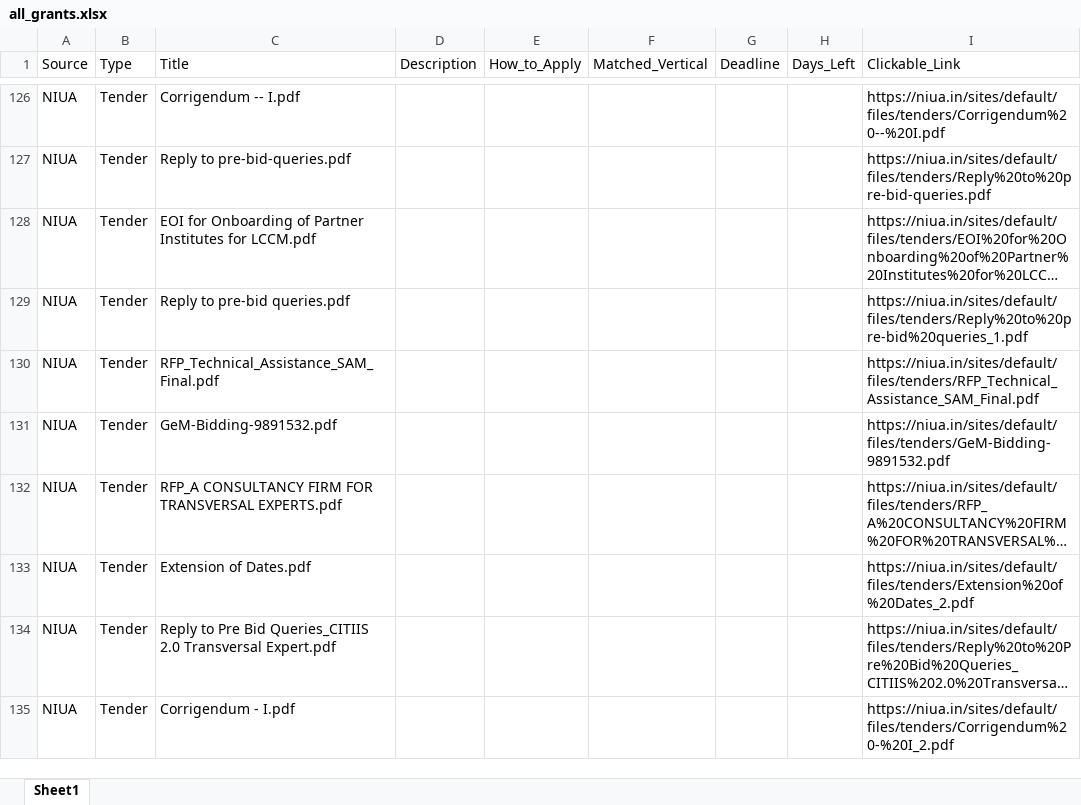
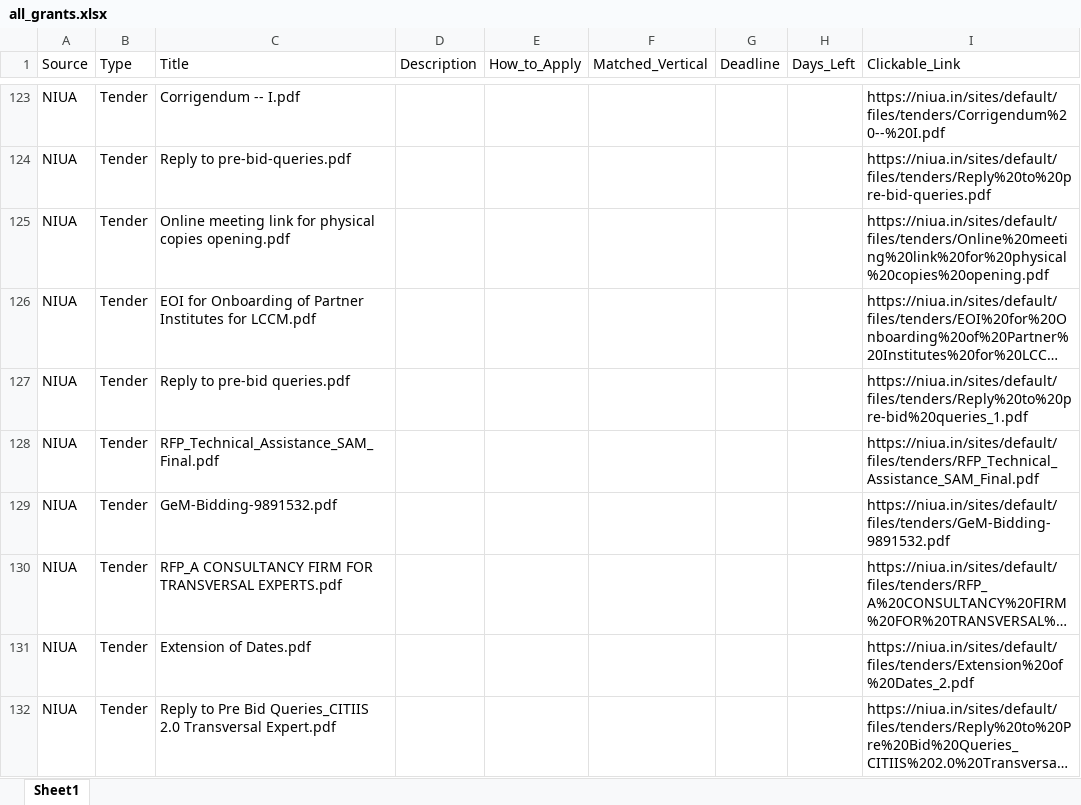
Before and after one commit to RajuSakshena/all-scraping, an Excel workbook: all_grants.xlsx, sheet Sheet1, drawn as a sheet; only a part is shown, gaps mark what is left out; the shorter side is filled out with more unchanged rows; long unchanged cells end in …; values as stored, in another font and other column widths than the file's, no borders; the diff covers the shown part only; the diff names each change by its address in the sheet, - before the commit and + after, or states it on an @@ line.

```diff
--- a/all_grants.xlsx (sheet Sheet1)
+++ b/all_grants.xlsx (sheet Sheet1)
+row 125: NIUA | Tender | Online meeting link for physical copies opening.pdf |  |  |  |  |  | https://niua.in/sites/default/files/tenders/Online%20meeting%20link%20for%20physical%20copies%20opening.pdf
```
Also changed, not shown: 21 added rows, 24 removed rows and 75 edited cells elsewhere in this sheet.
